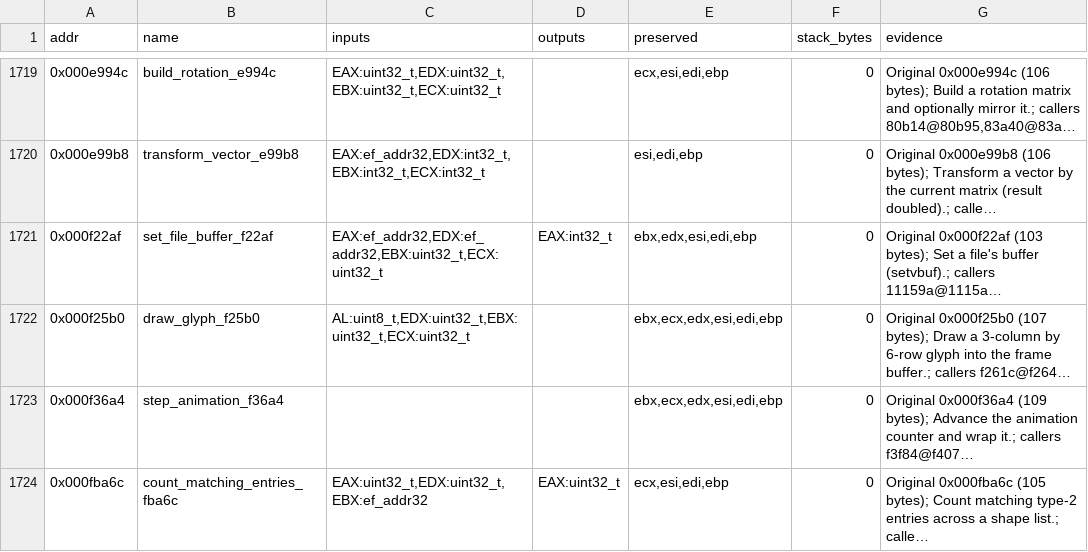
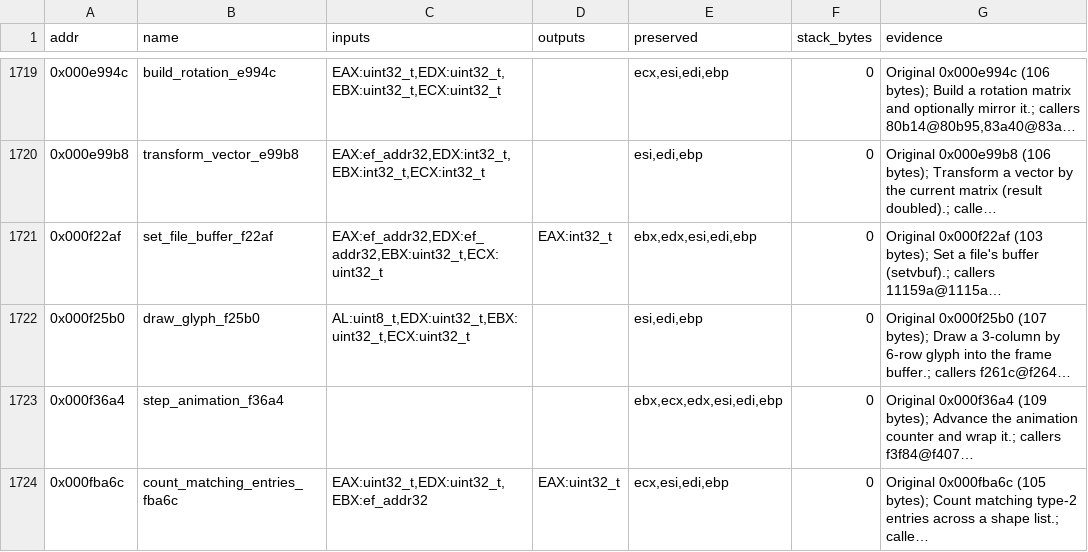
Before and after one commit to Grumbel/ef2000-port, a TSV file: decomp/symbols/signatures.tsv, drawn as a sheet; only a part is shown, gaps mark what is left out; long unchanged cells end in …; the diff names each change by its address in the sheet, - before the commit and + after, or states it on an @@ line.

```diff
--- a/decomp/symbols/signatures.tsv
+++ b/decomp/symbols/signatures.tsv
-E1722 (preserved): ebx,ecx,edx,esi,edi,ebp
+E1722 (preserved): esi,edi,ebp
```
Also changed, not shown: decomp/symbols/globals.tsv, 4 other files.
